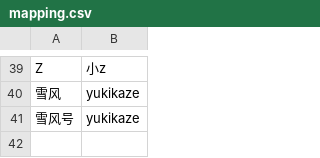
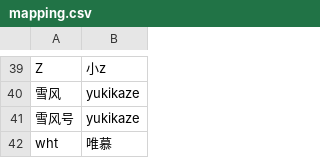
Before and after one commit to Ender-Wiggin2019/tfm-summary, a CSV file: mapping.csv, drawn as a sheet; only a part is shown, gaps mark what is left out; the diff names each change by its address in the sheet, - before the commit and + after, or states it on an @@ line.

```diff
--- a/mapping.csv
+++ b/mapping.csv
+row 42: wht | 唯慕
```
